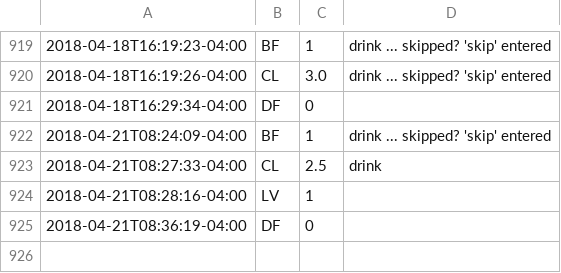
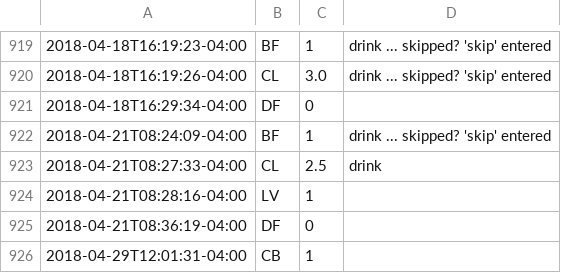
Before and after one commit to gmkarl/todo, a CSV file: Routine/meds/2018-meds.csv, drawn as a sheet; only a part is shown, gaps mark what is left out; the diff names each change by its address in the sheet, - before the commit and + after, or states it on an @@ line.

Commit message:
meds CB 1

```diff
--- a/Routine/meds/2018-meds.csv
+++ b/Routine/meds/2018-meds.csv
+row 926: 2018-04-29T12:01:31-04:00 | CB | 1
```
